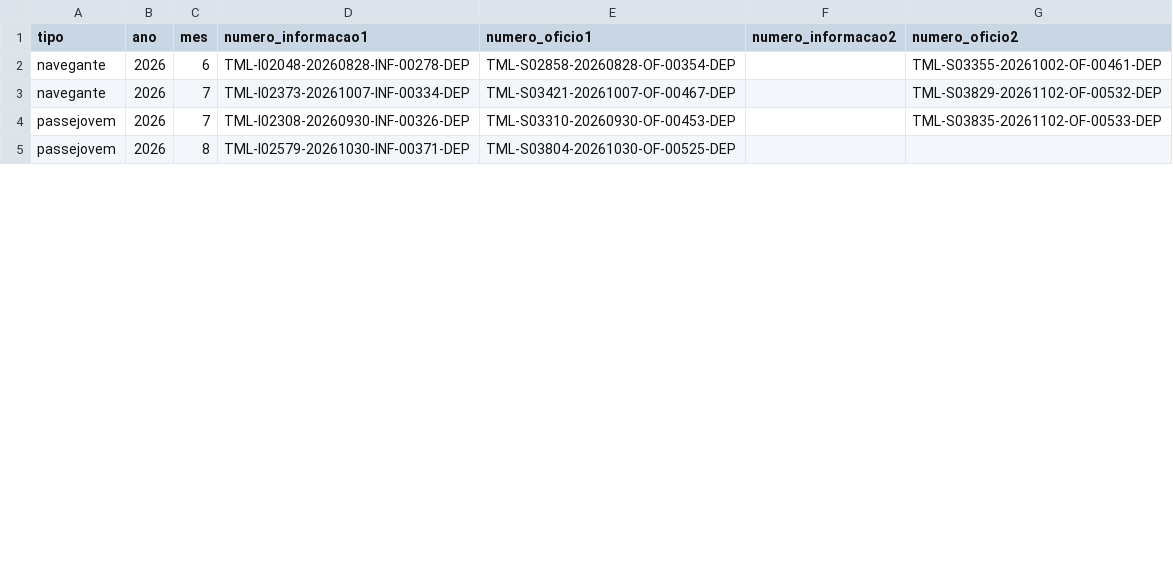
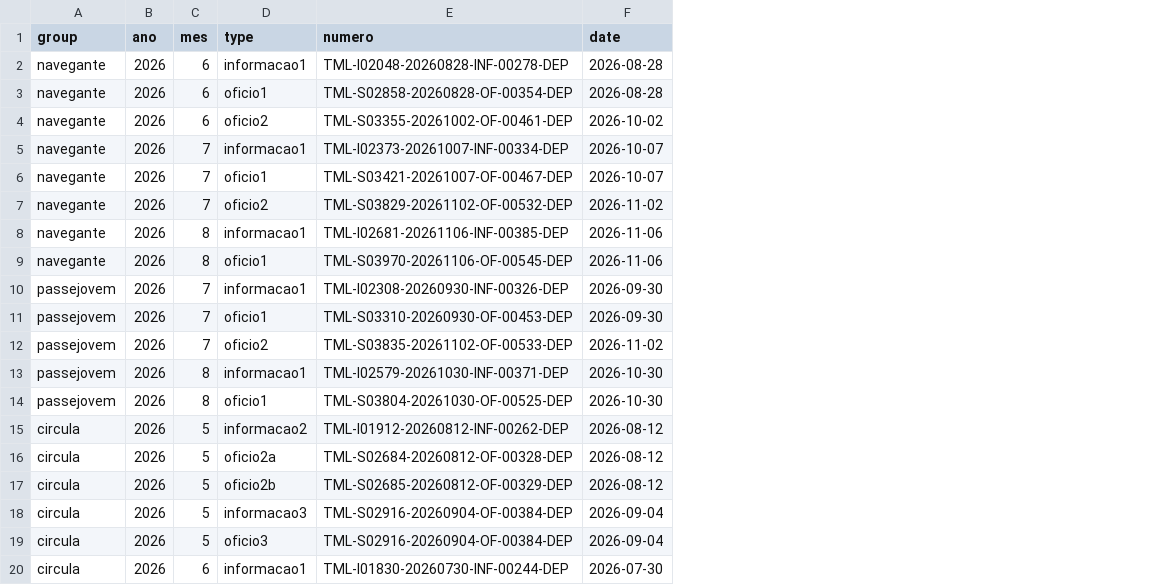
Before and after one commit to tmlmobilidade/compensacoes-navegante, a CSV file: lists/documents_nr.csv, drawn as a sheet; only a part is shown; removed rows and columns are numbered as before the commit, all else as after; the diff covers the shown part only; the diff names each change by its address in the sheet, - before the commit and + after, or states it on an @@ line.

Commit message:
reorganize documents numbering

```diff
--- a/lists/documents_nr.csv
+++ b/lists/documents_nr.csv
-column D (numero_informacao1), rows 2-5: TML-I02048-20260828-INF-00278-DEP | TML-I02373-20261007-INF-00334-DEP | TML-I02308-20260930-INF-00326-DEP | TML-I02579-20261030-INF-00371-DEP
+column D (type), row 3: oficio1; row 6: oficio1; row 11: oficio1; row 14: oficio1
-column F (numero_informacao2), empty
-column G (numero_oficio2), rows 2-4: TML-S03355-20261002-OF-00461-DEP | TML-S03829-20261102-OF-00532-DEP | TML-S03835-20261102-OF-00533-DEP
+column F (date), row 3: 2026-08-28; row 6: 2026-10-07; row 11: 2026-09-30; row 14: 2026-10-30
-A1: tipo
+A1: group
-E1: numero_oficio1
+E1: numero
+row 2: navegante | 2026 | 6 | informacao1 | TML-I02048-20260828-INF-00278-DEP | 2026-08-28
+row 4: navegante | 2026 | 6 | oficio2 | TML-S03355-20261002-OF-00461-DEP | 2026-10-02
+row 5: navegante | 2026 | 7 | informacao1 | TML-I02373-20261007-INF-00334-DEP | 2026-10-07
+row 7: navegante | 2026 | 7 | oficio2 | TML-S03829-20261102-OF-00532-DEP | 2026-11-02
+row 8: navegante | 2026 | 8 | informacao1 | TML-I02681-20261106-INF-00385-DEP | 2026-11-06
+row 10: passejovem | 2026 | 7 | informacao1 | TML-I02308-20260930-INF-00326-DEP | 2026-09-30
+row 12: passejovem | 2026 | 7 | oficio2 | TML-S03835-20261102-OF-00533-DEP | 2026-11-02
+row 13: passejovem | 2026 | 8 | informacao1 | TML-I02579-20261030-INF-00371-DEP | 2026-10-30
+row 15: circula | 2026 | 5 | informacao2 | TML-I01912-20260812-INF-00262-DEP | 2026-08-12
+row 16: circula | 2026 | 5 | oficio2a | TML-S02684-20260812-OF-00328-DEP | 2026-08-12
+row 17: circula | 2026 | 5 | oficio2b | TML-S02685-20260812-OF-00329-DEP | 2026-08-12
+row 18: circula | 2026 | 5 | informacao3 | TML-S02916-20260904-OF-00384-DEP | 2026-09-04
+row 19: circula | 2026 | 5 | oficio3 | TML-S02916-20260904-OF-00384-DEP | 2026-09-04
+row 20: circula | 2026 | 6 | informacao1 | TML-I01830-20260730-INF-00244-DEP | 2026-07-30
```
Also changed, not shown: 15 added rows and 1 edited cell elsewhere in this file, 1 other file.
